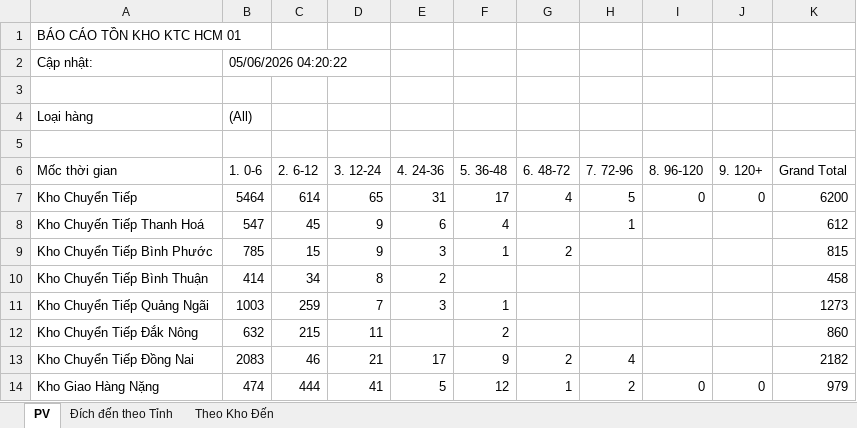
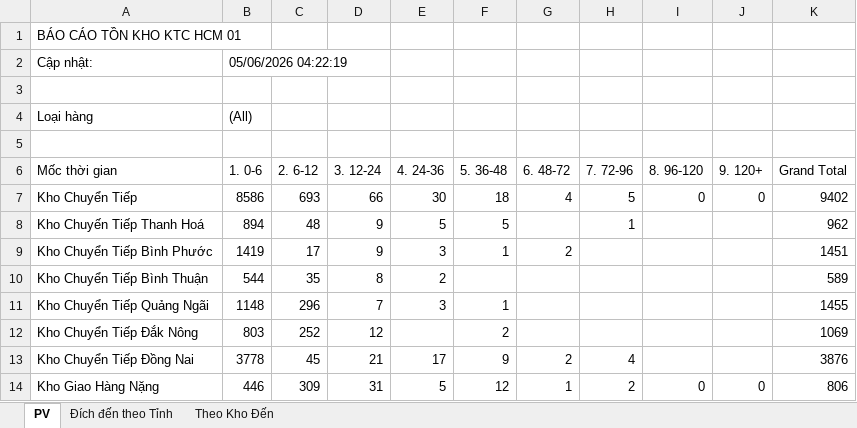
Before and after one commit to ImDiDinne/ktchcm01, an Excel workbook: BaoCao_TonKho.xlsx, sheet PV, drawn as a sheet; only a part is shown; values as stored, in another font and other column widths than the file's, no borders; the diff covers the shown part only; the diff names each change by its address in the sheet, - before the commit and + after, or states it on an @@ line.

```diff
--- a/BaoCao_TonKho.xlsx (sheet PV)
+++ b/BaoCao_TonKho.xlsx (sheet PV)
-B2 (1. 0-6): 05/06/2026 04:20:22
+B2 (1. 0-6): 05/06/2026 04:22:19
-B7 (1. 0-6): 5464
+B7 (1. 0-6): 8586
-C7 (2. 6-12): 614
+C7 (2. 6-12): 693
-D7 (3. 12-24): 65
+D7 (3. 12-24): 66
-E7 (4. 24-36): 31
+E7 (4. 24-36): 30
-F7 (5. 36-48): 17
+F7 (5. 36-48): 18
-K7 (Grand Total): 6200
+K7 (Grand Total): 9402
-B8 (1. 0-6): 547
+B8 (1. 0-6): 894
-C8 (2. 6-12): 45
+C8 (2. 6-12): 48
-E8 (4. 24-36): 6
+E8 (4. 24-36): 5
-F8 (5. 36-48): 4
+F8 (5. 36-48): 5
-K8 (Grand Total): 612
+K8 (Grand Total): 962
-B9 (1. 0-6): 785
+B9 (1. 0-6): 1419
-C9 (2. 6-12): 15
+C9 (2. 6-12): 17
-K9 (Grand Total): 815
+K9 (Grand Total): 1451
-B10 (1. 0-6): 414
+B10 (1. 0-6): 544
-C10 (2. 6-12): 34
+C10 (2. 6-12): 35
-K10 (Grand Total): 458
+K10 (Grand Total): 589
-B11 (1. 0-6): 1003
+B11 (1. 0-6): 1148
-C11 (2. 6-12): 259
+C11 (2. 6-12): 296
-K11 (Grand Total): 1273
+K11 (Grand Total): 1455
-B12 (1. 0-6): 632
+B12 (1. 0-6): 803
-C12 (2. 6-12): 215
+C12 (2. 6-12): 252
-D12 (3. 12-24): 11
+D12 (3. 12-24): 12
-K12 (Grand Total): 860
+K12 (Grand Total): 1069
-B13 (1. 0-6): 2083
+B13 (1. 0-6): 3778
-C13 (2. 6-12): 46
+C13 (2. 6-12): 45
-K13 (Grand Total): 2182
+K13 (Grand Total): 3876
-B14 (1. 0-6): 474
+B14 (1. 0-6): 446
-C14 (2. 6-12): 444
+C14 (2. 6-12): 309
-D14 (3. 12-24): 41
+D14 (3. 12-24): 31
-K14 (Grand Total): 979
+K14 (Grand Total): 806
```
Also changed, not shown: 129 edited cells elsewhere in this sheet, sheet Đích đến theo Tỉnh, sheet Theo Kho Đến, 2 other files.
